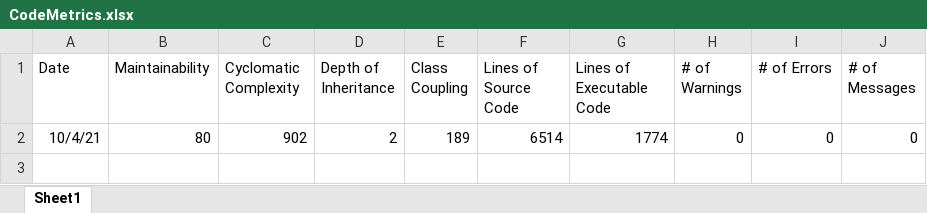
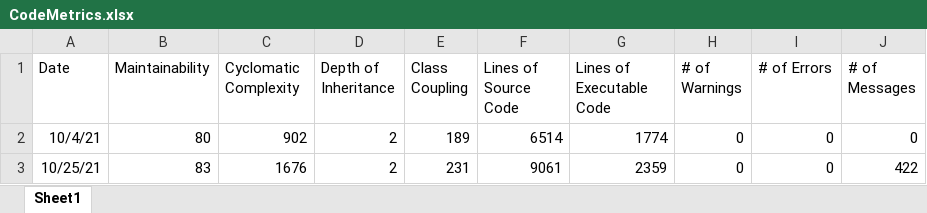
Before and after one commit to RobertWetzler/ZeldaRemade, an Excel workbook: CodeMetrics.xlsx, sheet Sheet1, drawn as a sheet; values as stored, in another font and other column widths than the file's, no borders; charts and pictures not drawn; the diff names each change by its address in the sheet, - before the commit and + after, or states it on an @@ line.

```diff
--- a/CodeMetrics.xlsx (sheet Sheet1)
+++ b/CodeMetrics.xlsx (sheet Sheet1)
+row 3: 10/25/21 | 83 | 1676 | 2 | 231 | 9061 | 2359 | 0 | 0 | 422
```
Also changed, not shown: 4 other files.
